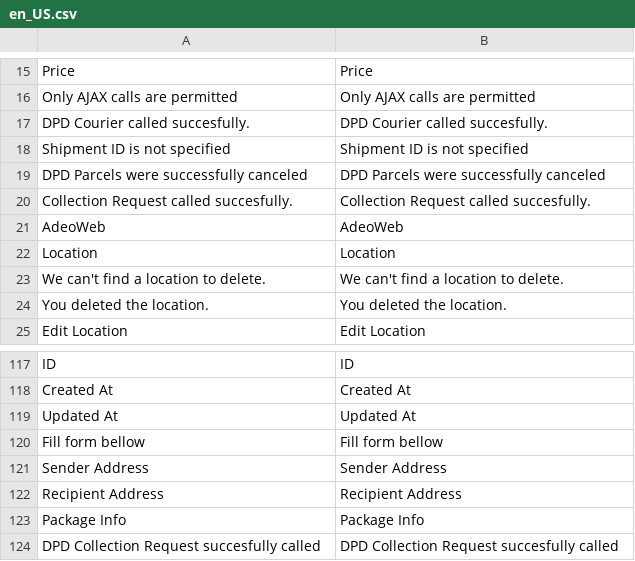
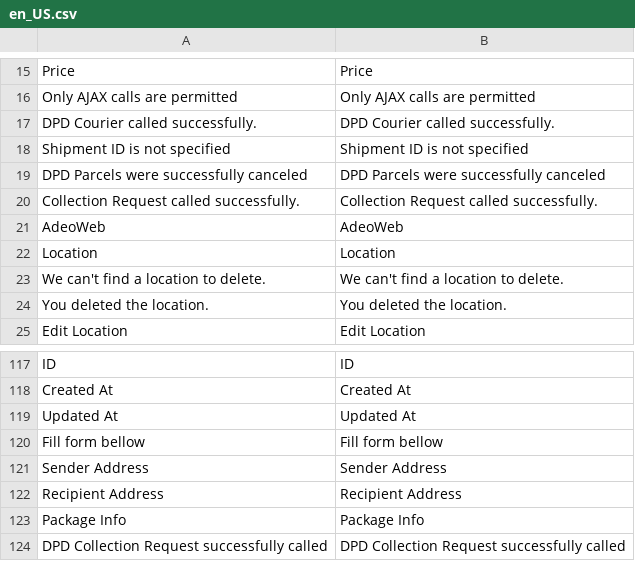
Before and after one commit to adeoweb/magento-module-dpd, a CSV file: i18n/en_US.csv, drawn as a sheet; only a part is shown, gaps mark what is left out.

Commit message:
(DPD-57) [AdeoWeb_Dpd] Fix typo in success messages

```diff
--- a/i18n/en_US.csv
+++ b/i18n/en_US.csv
@@ -16,6 +16,6 @@ Price,Price
 "Only AJAX calls are permitted","Only AJAX calls are permitted"
-"DPD Courier called succesfully.","DPD Courier called succesfully."
+"DPD Courier called successfully.","DPD Courier called successfully."
 "Shipment ID is not specified","Shipment ID is not specified"
 "DPD Parcels were successfully canceled","DPD Parcels were successfully canceled"
-"Collection Request called succesfully.","Collection Request called succesfully."
+"Collection Request called successfully.","Collection Request called successfully."
 AdeoWeb,AdeoWeb
@@ -123,2 +123,2 @@ ID,ID
 "Package Info","Package Info"
-"DPD Collection Request succesfully called", "DPD Collection Request succesfully called"
+"DPD Collection Request successfully called", "DPD Collection Request successfully called"
```
Also changed, not shown: 5 other files.
